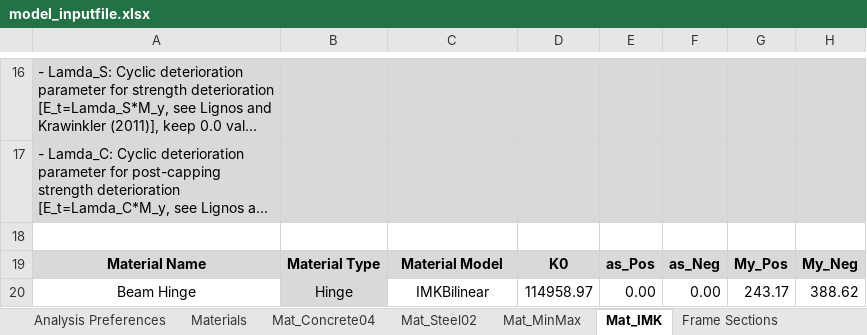
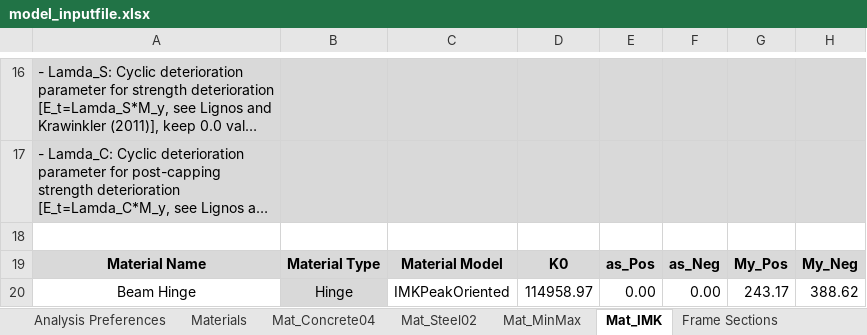
Before and after one commit to jwiciardo/SadProPy, an Excel workbook: src/sadpropy/io/input/model_inputfile.xlsx, sheet Mat_IMK, drawn as a sheet; only a part is shown, gaps mark what is left out; long unchanged cells end in …; values as stored, in another font and other column widths than the file's, no borders; conditional formats not drawn; the diff names each change by its address in the sheet, - before the commit and + after, or states it on an @@ line.

```diff
--- a/src/sadpropy/io/input/model_inputfile.xlsx (sheet Mat_IMK)
+++ b/src/sadpropy/io/input/model_inputfile.xlsx (sheet Mat_IMK)
-C20: IMKBilinear
+C20: IMKPeakOriented
```
Also changed, not shown: 1 other file.
